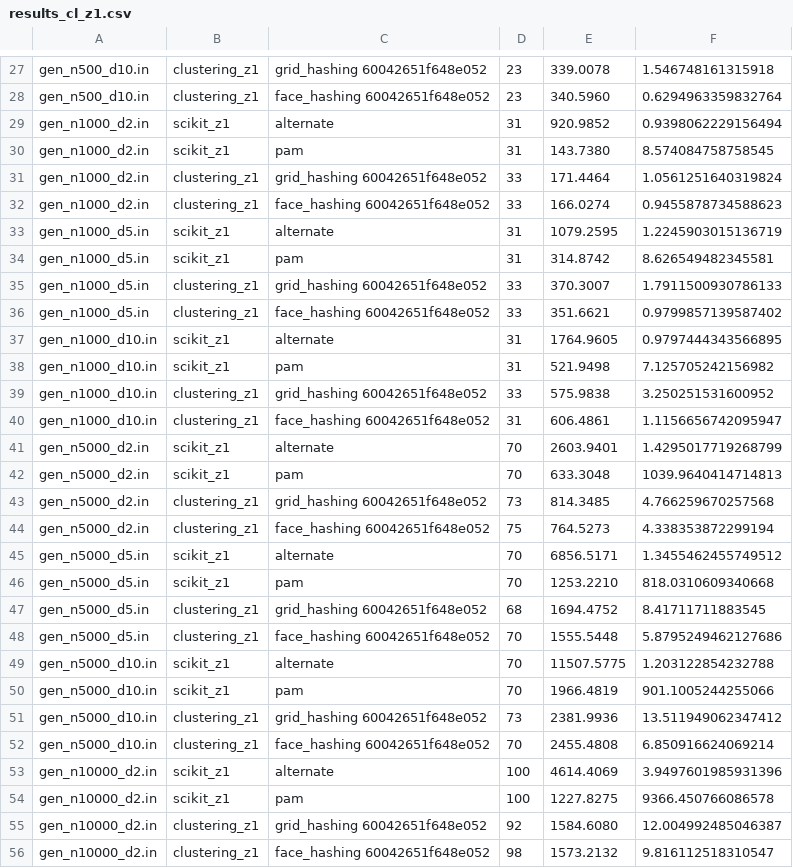
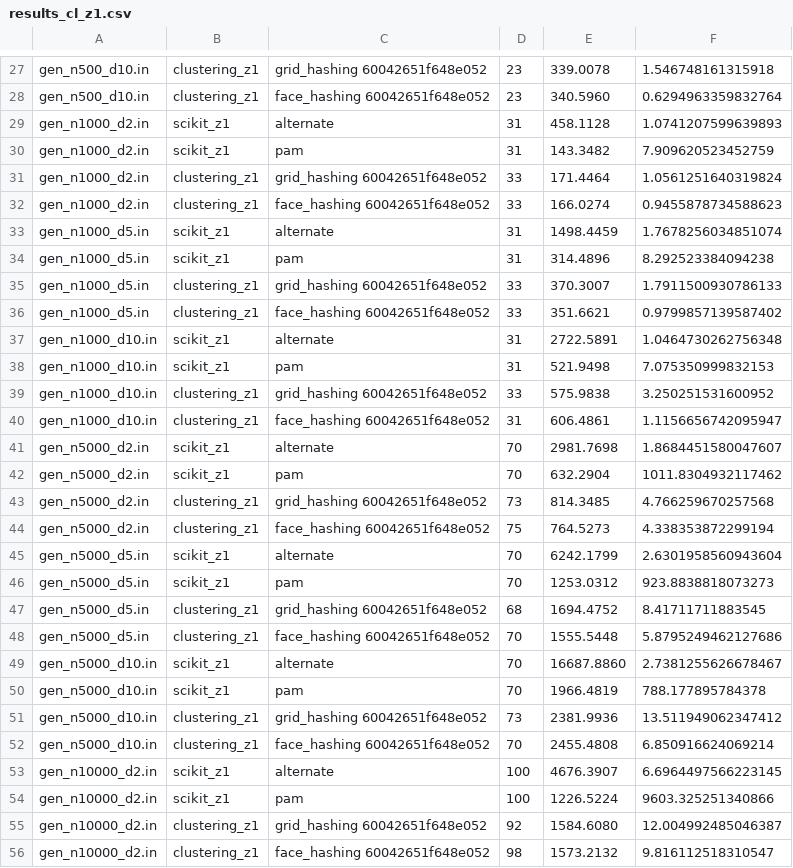
Before and after one commit to 5K1PY/clustering, a CSV file: results_cl_z1.csv, drawn as a sheet; only a part is shown, gaps mark what is left out; the diff covers the shown part only.

```diff
--- a/results_cl_z1.csv
+++ b/results_cl_z1.csv
@@ -28,28 +28,28 @@ gen_n500_d10.in,clustering_z1,grid_hashing 60042651f648e052,23,339.0078,1.546748
 gen_n500_d10.in,clustering_z1,face_hashing 60042651f648e052,23,340.5960,0.6294963359832764
-gen_n1000_d2.in,scikit_z1,alternate,31,920.9852,0.9398062229156494
-gen_n1000_d2.in,scikit_z1,pam,31,143.7380,8.574084758758545
+gen_n1000_d2.in,scikit_z1,alternate,31,458.1128,1.0741207599639893
+gen_n1000_d2.in,scikit_z1,pam,31,143.3482,7.909620523452759
 gen_n1000_d2.in,clustering_z1,grid_hashing 60042651f648e052,33,171.4464,1.0561251640319824
 gen_n1000_d2.in,clustering_z1,face_hashing 60042651f648e052,33,166.0274,0.9455878734588623
-gen_n1000_d5.in,scikit_z1,alternate,31,1079.2595,1.2245903015136719
-gen_n1000_d5.in,scikit_z1,pam,31,314.8742,8.626549482345581
+gen_n1000_d5.in,scikit_z1,alternate,31,1498.4459,1.7678256034851074
+gen_n1000_d5.in,scikit_z1,pam,31,314.4896,8.292523384094238
 gen_n1000_d5.in,clustering_z1,grid_hashing 60042651f648e052,33,370.3007,1.7911500930786133
 gen_n1000_d5.in,clustering_z1,face_hashing 60042651f648e052,33,351.6621,0.9799857139587402
-gen_n1000_d10.in,scikit_z1,alternate,31,1764.9605,0.9797444343566895
-gen_n1000_d10.in,scikit_z1,pam,31,521.9498,7.125705242156982
+gen_n1000_d10.in,scikit_z1,alternate,31,2722.5891,1.0464730262756348
+gen_n1000_d10.in,scikit_z1,pam,31,521.9498,7.075350999832153
 gen_n1000_d10.in,clustering_z1,grid_hashing 60042651f648e052,33,575.9838,3.250251531600952
 gen_n1000_d10.in,clustering_z1,face_hashing 60042651f648e052,31,606.4861,1.1156656742095947
-gen_n5000_d2.in,scikit_z1,alternate,70,2603.9401,1.4295017719268799
-gen_n5000_d2.in,scikit_z1,pam,70,633.3048,1039.9640414714813
+gen_n5000_d2.in,scikit_z1,alternate,70,2981.7698,1.8684451580047607
+gen_n5000_d2.in,scikit_z1,pam,70,632.2904,1011.8304932117462
 gen_n5000_d2.in,clustering_z1,grid_hashing 60042651f648e052,73,814.3485,4.766259670257568
 gen_n5000_d2.in,clustering_z1,face_hashing 60042651f648e052,75,764.5273,4.338353872299194
-gen_n5000_d5.in,scikit_z1,alternate,70,6856.5171,1.3455462455749512
-gen_n5000_d5.in,scikit_z1,pam,70,1253.2210,818.0310609340668
+gen_n5000_d5.in,scikit_z1,alternate,70,6242.1799,2.6301958560943604
+gen_n5000_d5.in,scikit_z1,pam,70,1253.0312,923.8838818073273
 gen_n5000_d5.in,clustering_z1,grid_hashing 60042651f648e052,68,1694.4752,8.41711711883545
 gen_n5000_d5.in,clustering_z1,face_hashing 60042651f648e052,70,1555.5448,5.8795249462127686
-gen_n5000_d10.in,scikit_z1,alternate,70,11507.5775,1.203122854232788
-gen_n5000_d10.in,scikit_z1,pam,70,1966.4819,901.1005244255066
+gen_n5000_d10.in,scikit_z1,alternate,70,16687.8860,2.7381255626678467
+gen_n5000_d10.in,scikit_z1,pam,70,1966.4819,788.177895784378
 gen_n5000_d10.in,clustering_z1,grid_hashing 60042651f648e052,73,2381.9936,13.511949062347412
 gen_n5000_d10.in,clustering_z1,face_hashing 60042651f648e052,70,2455.4808,6.850916624069214
-gen_n10000_d2.in,scikit_z1,alternate,100,4614.4069,3.9497601985931396
-gen_n10000_d2.in,scikit_z1,pam,100,1227.8275,9366.450766086578
+gen_n10000_d2.in,scikit_z1,alternate,100,4676.3907,6.6964497566223145
+gen_n10000_d2.in,scikit_z1,pam,100,1226.5224,9603.325251340866
 gen_n10000_d2.in,clustering_z1,grid_hashing 60042651f648e052,92,1584.6080,12.004992485046387
```
Also changed, not shown: 1 added row and 44 edited cells elsewhere in this file.
